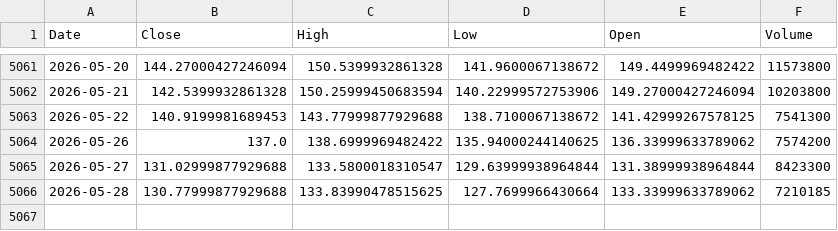
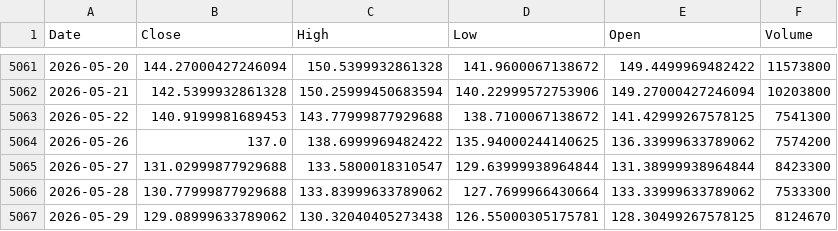
Before and after one commit to kittycapital/etf-seasonality, a CSV file: data/USO.csv, drawn as a sheet; only a part is shown, gaps mark what is left out.

```diff
--- a/data/USO.csv
+++ b/data/USO.csv
@@ -5065,2 +5065,3 @@ Date,Close,High,Low,Open,Volume
 2026-05-27,131.02999877929688,133.5800018310547,129.63999938964844,131.38999938964844,8423300
-2026-05-28,130.77999877929688,133.83990478515625,127.7699966430664,133.33999633789062,7210185
+2026-05-28,130.77999877929688,133.83999633789062,127.7699966430664,133.33999633789062,7533300
+2026-05-29,129.08999633789062,130.32040405273438,126.55000305175781,128.30499267578125,8124670
```
Also changed, not shown: data/ARKK.csv, data/DIA.csv, 12 other files.
